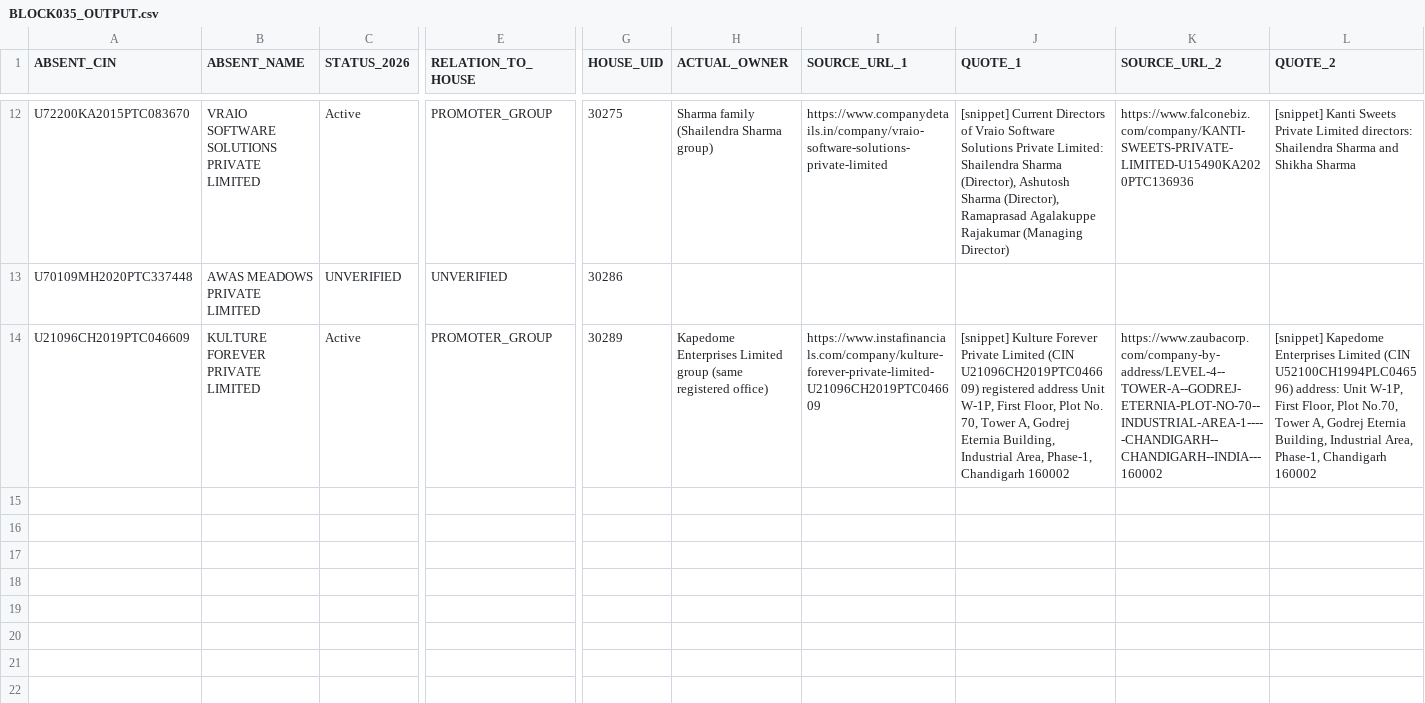
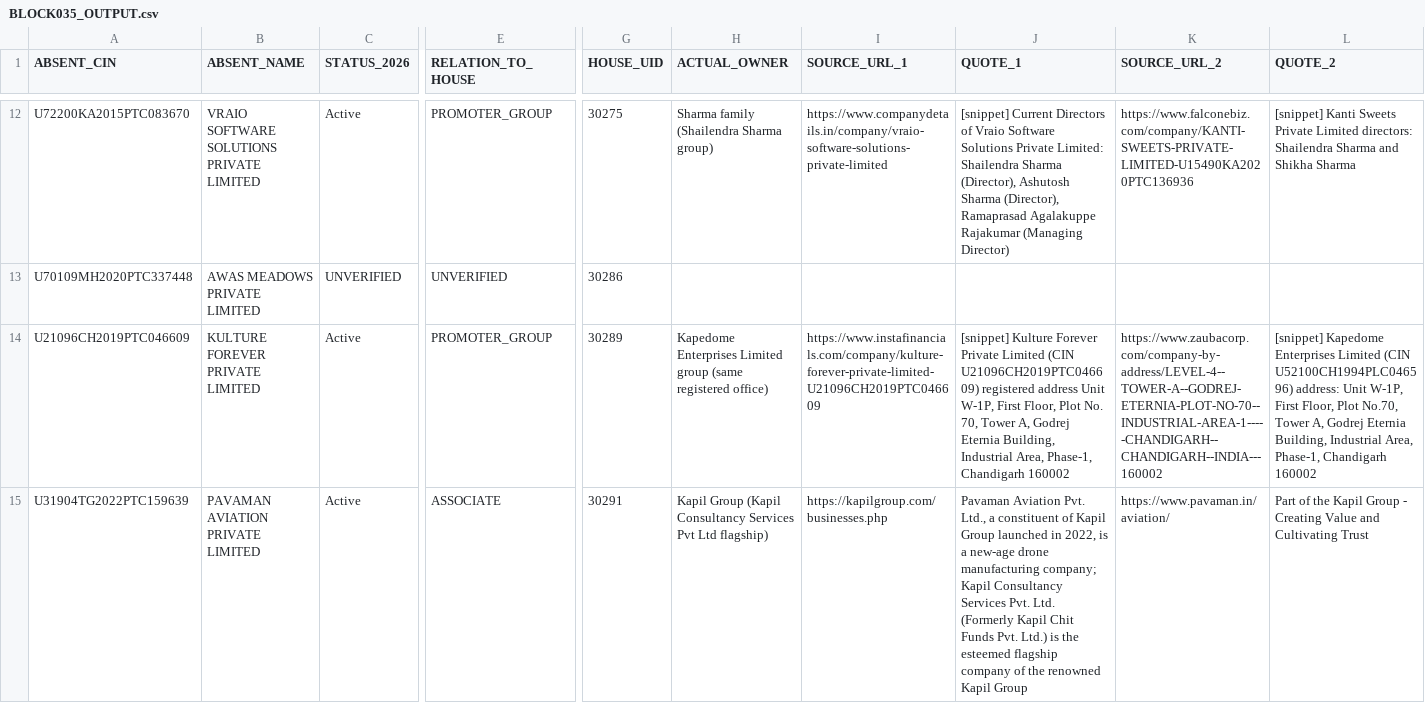
Before and after one commit to pavithra610-cell/claude, a CSV file: A3_ABSENT_LANE/cloud_blocks/BLOCK035_OUTPUT.csv, drawn as a sheet; only a part is shown, gaps mark what is left out; rows hold the shown columns only; the diff names each change by its address in the sheet, - before the commit and + after, or states it on an @@ line.

```diff
--- a/A3_ABSENT_LANE/cloud_blocks/BLOCK035_OUTPUT.csv
+++ b/A3_ABSENT_LANE/cloud_blocks/BLOCK035_OUTPUT.csv
+row 15: U31904TG2022PTC159639 | PAVAMAN AVIATION PRIVATE LIMITED | Active | ASSOCIATE | 30291 | Kapil Group (Kapil Consultancy Services Pvt Ltd flagship) | https://kapilgroup.com/businesses.php | Pavaman Aviation Pvt. Ltd., a constituent of Kapil Group launched in 2022, is a new-age drone manufacturing company; Kapil Consultancy Services Pvt. Ltd. (Formerly Kapil Chit Funds Pvt. Ltd.) is the esteemed flagship company of the renowned Kapil Group | https://www.pavaman.in/aviation/ | Part of the Kapil Group - Creating Value and Cultivating Trust
```
Also changed, not shown: A3_ABSENT_LANE/cloud_blocks/BLOCK033_OUTPUT.csv, A3_ABSENT_LANE/cloud_blocks/BLOCK037_OUTPUT.csv, 4 other files.
